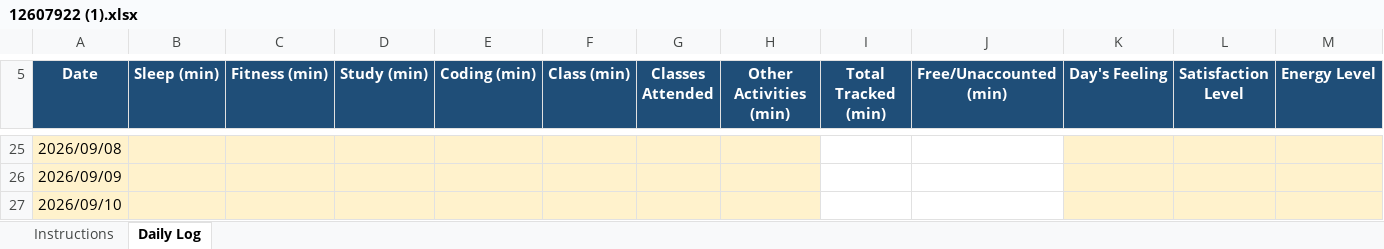
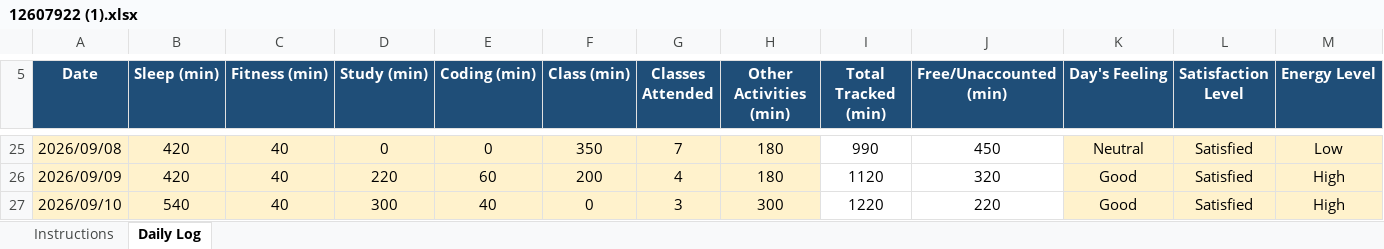
Before and after one commit to praritamahajan-dot/CAP776, an Excel workbook: 12607922 (1).xlsx, sheet Daily Log, drawn as a sheet; only a part is shown, gaps mark what is left out; values as stored, in another font and other column widths than the file's, no borders; conditional formats not drawn; the diff covers the shown part only; the diff names each change by its address in the sheet, - before the commit and + after, or states it on an @@ line.

```diff
--- a/12607922 (1).xlsx (sheet Daily Log)
+++ b/12607922 (1).xlsx (sheet Daily Log)
-B25:B26 (Sleep (min)): (empty)
+B25:B26 (Sleep (min)): 420
-C25:C27 (Fitness (min)): (empty)
+C25:C27 (Fitness (min)): 40
-D25 (Study (min)): (empty)
+D25 (Study (min)): 0
-E25 (Coding (min)): (empty)
+E25 (Coding (min)): 0
-F25 (Class (min)): (empty)
+F25 (Class (min)): 350
-G25 (Classes Attended): (empty)
+G25 (Classes Attended): 7
-H25:H26 (Other Activities (min)): (empty)
+H25:H26 (Other Activities (min)): 180
-I25 (Total Tracked (min)): (empty)
+I25 (Total Tracked (min)): 990
-J25 (Free/Unaccounted (min)): (empty)
+J25 (Free/Unaccounted (min)): 450
-K25 (Day's Feeling): (empty)
+K25 (Day's Feeling): Neutral
-L25:L27 (Satisfaction Level): (empty)
+L25:L27 (Satisfaction Level): Satisfied
-M25 (Energy Level): (empty)
+M25 (Energy Level): Low
-D26 (Study (min)): (empty)
+D26 (Study (min)): 220
-E26 (Coding (min)): (empty)
+E26 (Coding (min)): 60
-F26 (Class (min)): (empty)
+F26 (Class (min)): 200
-G26 (Classes Attended): (empty)
+G26 (Classes Attended): 4
-I26 (Total Tracked (min)): (empty)
+I26 (Total Tracked (min)): 1120
-J26 (Free/Unaccounted (min)): (empty)
+J26 (Free/Unaccounted (min)): 320
-K26:K27 (Day's Feeling): (empty)
+K26:K27 (Day's Feeling): Good
-M26:M27 (Energy Level): (empty)
+M26:M27 (Energy Level): High
-B27 (Sleep (min)): (empty)
+B27 (Sleep (min)): 540
-D27 (Study (min)): (empty)
+D27 (Study (min)): 300
-E27 (Coding (min)): (empty)
+E27 (Coding (min)): 40
-F27 (Class (min)): (empty)
+F27 (Class (min)): 0
-G27 (Classes Attended): (empty)
+G27 (Classes Attended): 3
-H27 (Other Activities (min)): (empty)
+H27 (Other Activities (min)): 300
-I27 (Total Tracked (min)): (empty)
+I27 (Total Tracked (min)): 1220
-J27 (Free/Unaccounted (min)): (empty)
+J27 (Free/Unaccounted (min)): 220
```
Also changed, not shown: 55 edited cells elsewhere in this sheet.
